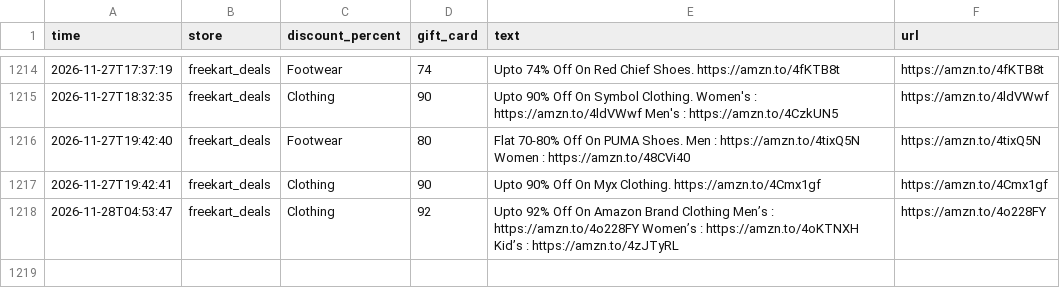
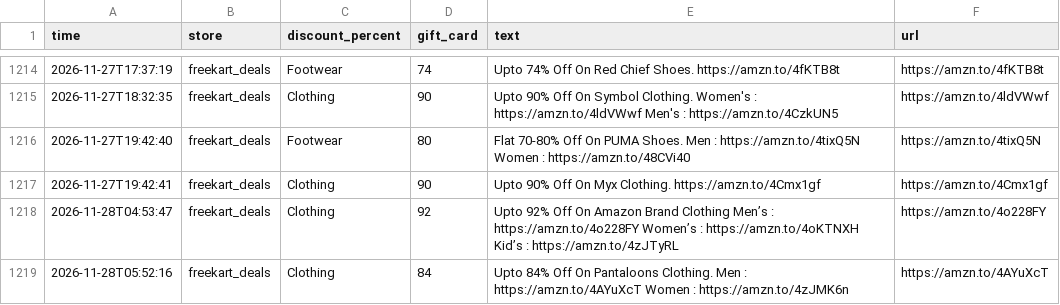
Before and after one commit to nanichow200101/deal-agent, a CSV file: deals_log.csv, drawn as a sheet; only a part is shown, gaps mark what is left out; the diff names each change by its address in the sheet, - before the commit and + after, or states it on an @@ line.

Commit message:
Update deals

```diff
--- a/deals_log.csv
+++ b/deals_log.csv
+row 1219: 2026-11-28T05:52:16 | freekart_deals | Clothing | 84 | Upto 84% Off On Pantaloons Clothing. Men : https://amzn.to/4AYuXcT Women : https://amzn.to/4zJMK6n | https://amzn.to/4AYuXcT
```
Also changed, not shown: 1 other file.
